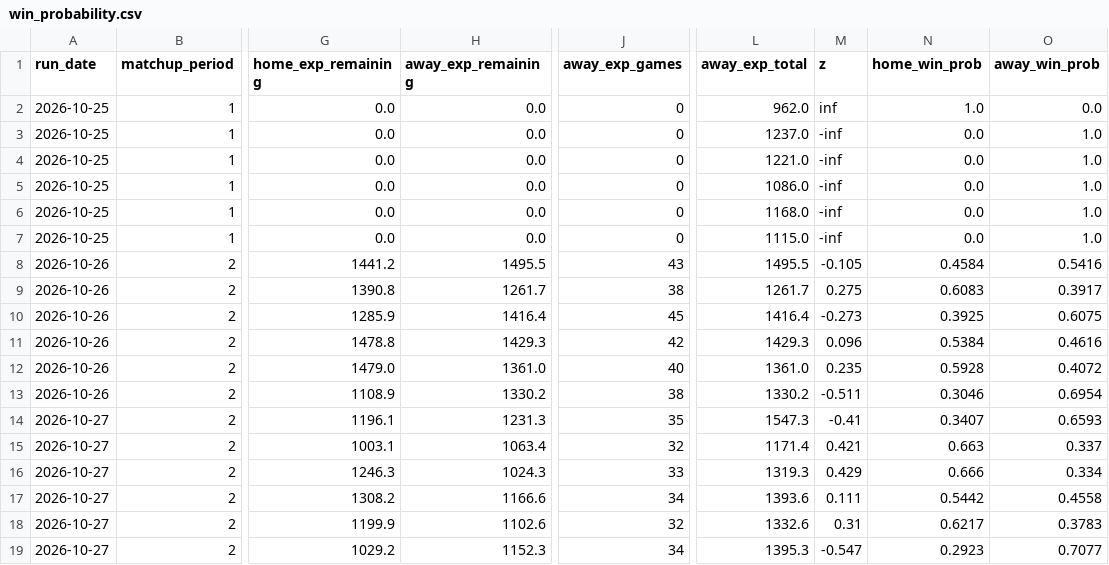
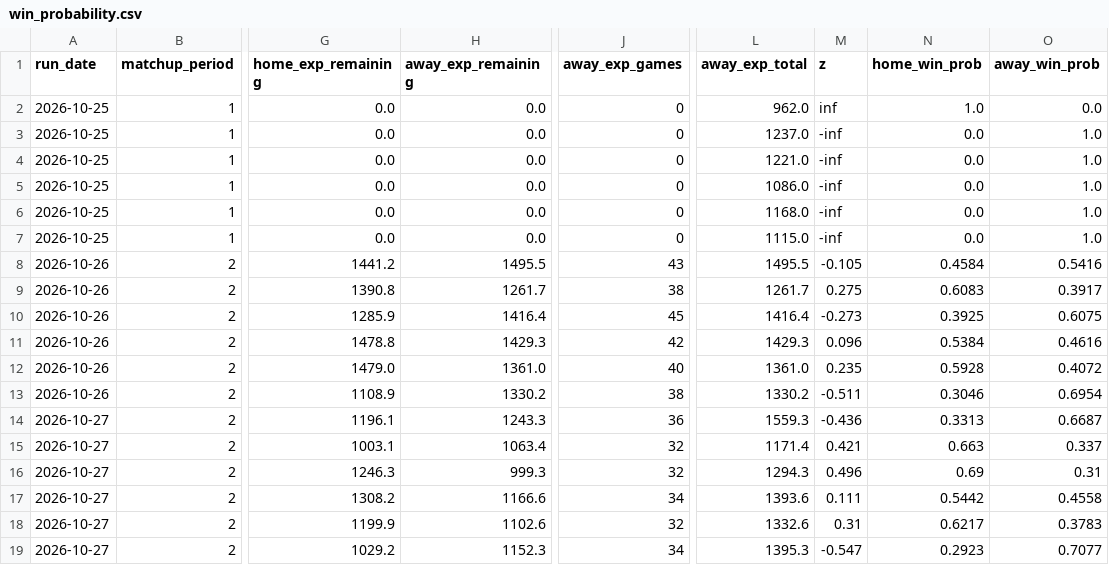
Before and after one commit to qtdooley/espn-fantasy-winprob, a CSV file: data/ahs/history/win_probability.csv, drawn as a sheet; only a part is shown, gaps mark what is left out; the diff names each change by its address in the sheet, - before the commit and + after, or states it on an @@ line.

```diff
--- a/data/ahs/history/win_probability.csv
+++ b/data/ahs/history/win_probability.csv
-H14 (away_exp_remaining): 1231.3
+H14 (away_exp_remaining): 1243.3
-J14 (away_exp_games): 35
+J14 (away_exp_games): 36
-L14 (away_exp_total): 1547.3
+L14 (away_exp_total): 1559.3
-M14 (z): -0.41
+M14 (z): -0.436
-N14 (home_win_prob): 0.3407
+N14 (home_win_prob): 0.3313
-O14 (away_win_prob): 0.6593
+O14 (away_win_prob): 0.6687
-H16 (away_exp_remaining): 1024.3
+H16 (away_exp_remaining): 999.3
-J16 (away_exp_games): 33
+J16 (away_exp_games): 32
-L16 (away_exp_total): 1319.3
+L16 (away_exp_total): 1294.3
-M16 (z): 0.429
+M16 (z): 0.496
-N16 (home_win_prob): 0.666
+N16 (home_win_prob): 0.69
-O16 (away_win_prob): 0.334
+O16 (away_win_prob): 0.31
```
Also changed, not shown: data/ahs/rosters.csv, data/ahs/schedule.csv, 7 other files.
